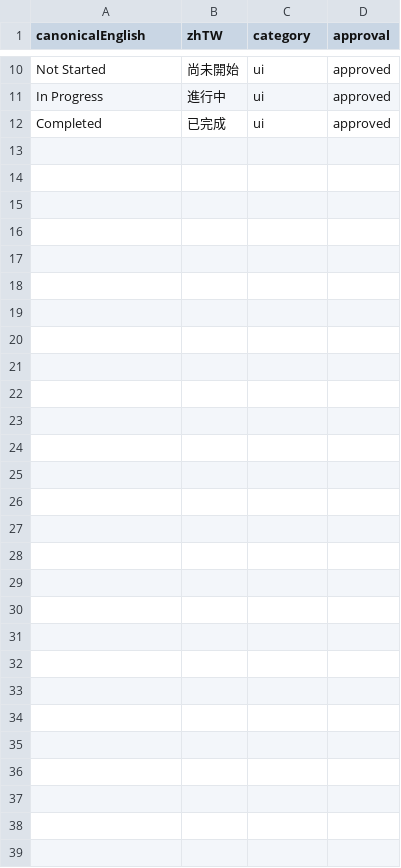
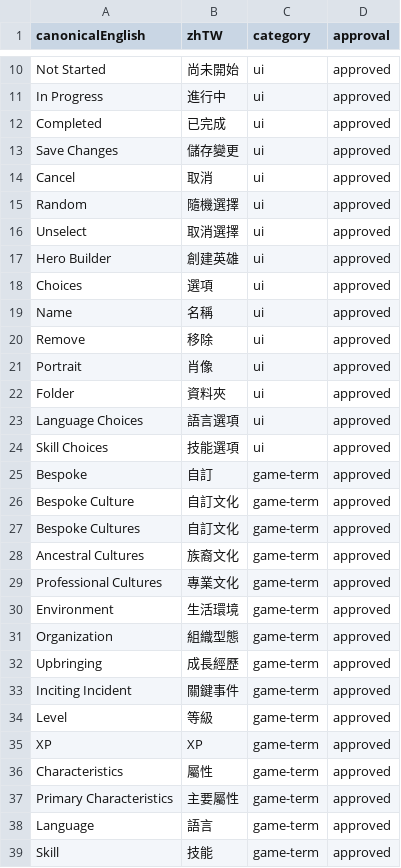
Before and after one commit to boyiad2110/forgesteel-zh-tw, a CSV file: docs/translation/TRANSLATION-GLOSSARY.csv, drawn as a sheet; only a part is shown, gaps mark what is left out; the diff names each change by its address in the sheet, - before the commit and + after, or states it on an @@ line.

Commit message:
feat: localize hero edit section-local UI
Draw the project owner's approved zh-TW over the hero edit shell and the
text each section owns, and canonical English in the English locale.

The shell resolves the builder name once and uses it for both the browser
title and the desktop header, so the small screen still carries no
subheader. Sections resolve their own labels through the existing
localizeUIString / localizeMessage catalog; the dynamic prompts pass
their runtime values through untouched, so levels, subclass names and
characteristics stay canonical. English picks a subclass article from the
subclass name, so each English form is its own catalog entry rather than
one entry with an article placeholder zh-TW would not use.

The details section's language and skill labels are drawn over features
built purely for display; the panel hands the hero's own feature ID back
to setFeatureData, so no zh-TW reaches hero data, feature IDs, options or
selected values.

The empty message's sourcebook sentence stays English: Sourcebook has no
approved zh-TW yet.

```diff
--- a/docs/translation/TRANSLATION-GLOSSARY.csv
+++ b/docs/translation/TRANSLATION-GLOSSARY.csv
+row 13: Save Changes | 儲存變更 | ui | approved
+row 14: Cancel | 取消 | ui | approved
+row 15: Random | 隨機選擇 | ui | approved
+row 16: Unselect | 取消選擇 | ui | approved
+row 17: Hero Builder | 創建英雄 | ui | approved
+row 18: Choices | 選項 | ui | approved
+row 19: Name | 名稱 | ui | approved
+row 20: Remove | 移除 | ui | approved
+row 21: Portrait | 肖像 | ui | approved
+row 22: Folder | 資料夾 | ui | approved
+row 23: Language Choices | 語言選項 | ui | approved
+row 24: Skill Choices | 技能選項 | ui | approved
+row 25: Bespoke | 自訂 | game-term | approved
+row 26: Bespoke Culture | 自訂文化 | game-term | approved
+row 27: Bespoke Cultures | 自訂文化 | game-term | approved
+row 28: Ancestral Cultures | 族裔文化 | game-term | approved
+row 29: Professional Cultures | 專業文化 | game-term | approved
+row 30: Environment | 生活環境 | game-term | approved
+row 31: Organization | 組織型態 | game-term | approved
+row 32: Upbringing | 成長經歷 | game-term | approved
+row 33: Inciting Incident | 關鍵事件 | game-term | approved
+row 34: Level | 等級 | game-term | approved
+row 35: XP | XP | game-term | approved
+row 36: Characteristics | 屬性 | game-term | approved
+row 37: Primary Characteristics | 主要屬性 | game-term | approved
+row 38: Language | 語言 | game-term | approved
+row 39: Skill | 技能 | game-term | approved
```
Also changed, not shown: 12 other files.
